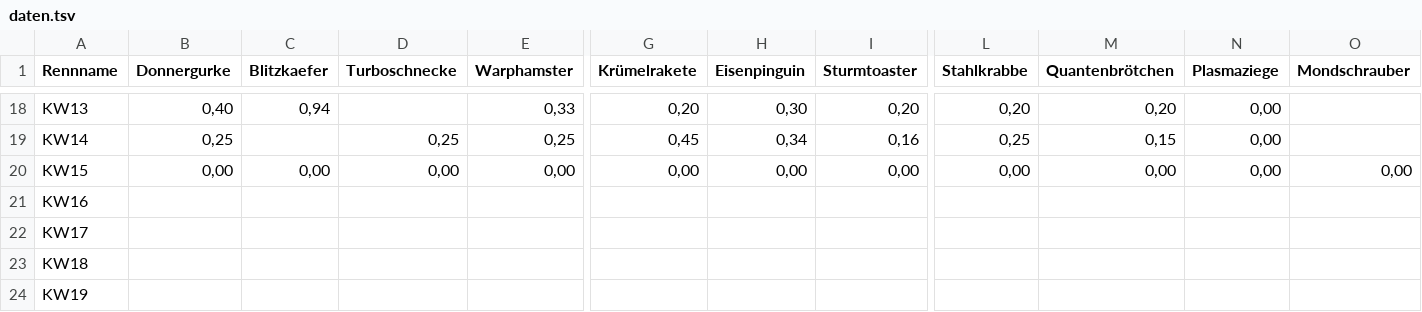
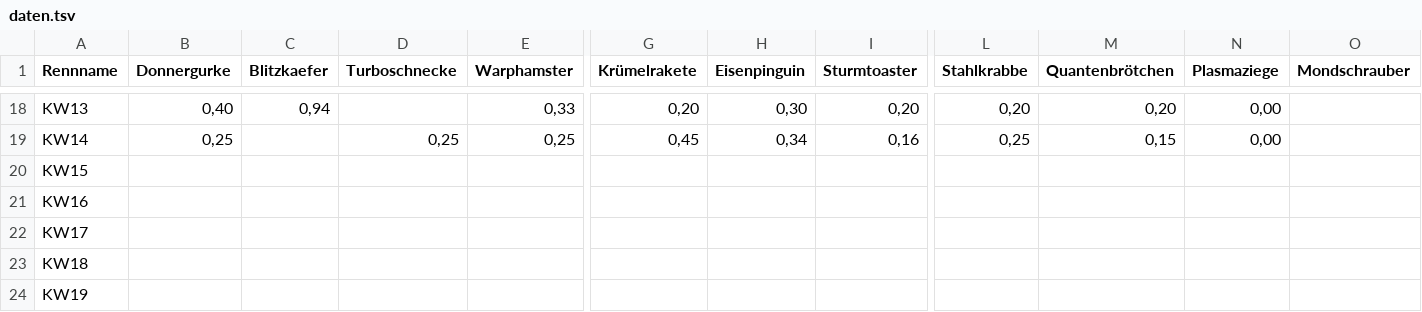
Before and after one commit to christianknoll-create/workflows, a TSV file: daten.tsv, drawn as a sheet; only a part is shown, gaps mark what is left out; the diff names each change by its address in the sheet, - before the commit and + after, or states it on an @@ line.

```diff
--- a/daten.tsv
+++ b/daten.tsv
-B20 (Donnergurke): 0,00
+B20 (Donnergurke): (empty)
-C20 (Blitzkaefer): 0,00
+C20 (Blitzkaefer): (empty)
-D20 (Turboschnecke): 0,00
+D20 (Turboschnecke): (empty)
-E20 (Warphamster): 0,00
+E20 (Warphamster): (empty)
-G20 (Krümelrakete): 0,00
+G20 (Krümelrakete): (empty)
-H20 (Eisenpinguin): 0,00
+H20 (Eisenpinguin): (empty)
-I20 (Sturmtoaster): 0,00
+I20 (Sturmtoaster): (empty)
-L20 (Stahlkrabbe): 0,00
+L20 (Stahlkrabbe): (empty)
-M20 (Quantenbrötchen): 0,00
+M20 (Quantenbrötchen): (empty)
-N20 (Plasmaziege): 0,00
+N20 (Plasmaziege): (empty)
-O20 (Mondschrauber): 0,00
+O20 (Mondschrauber): (empty)
```
